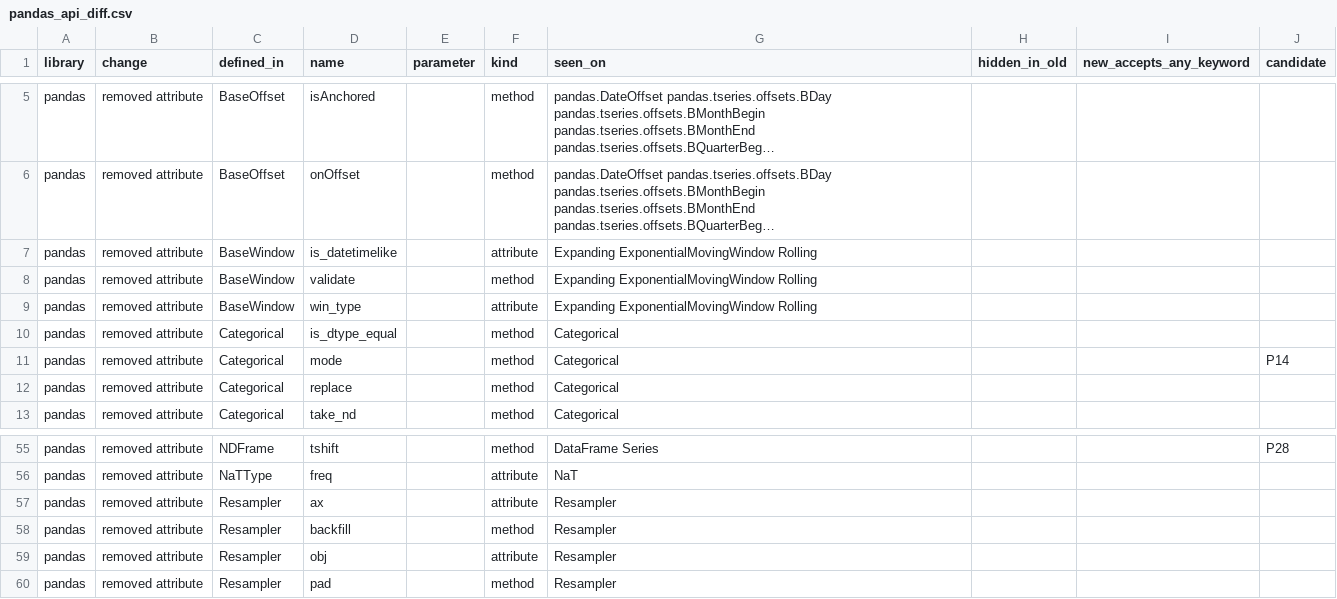
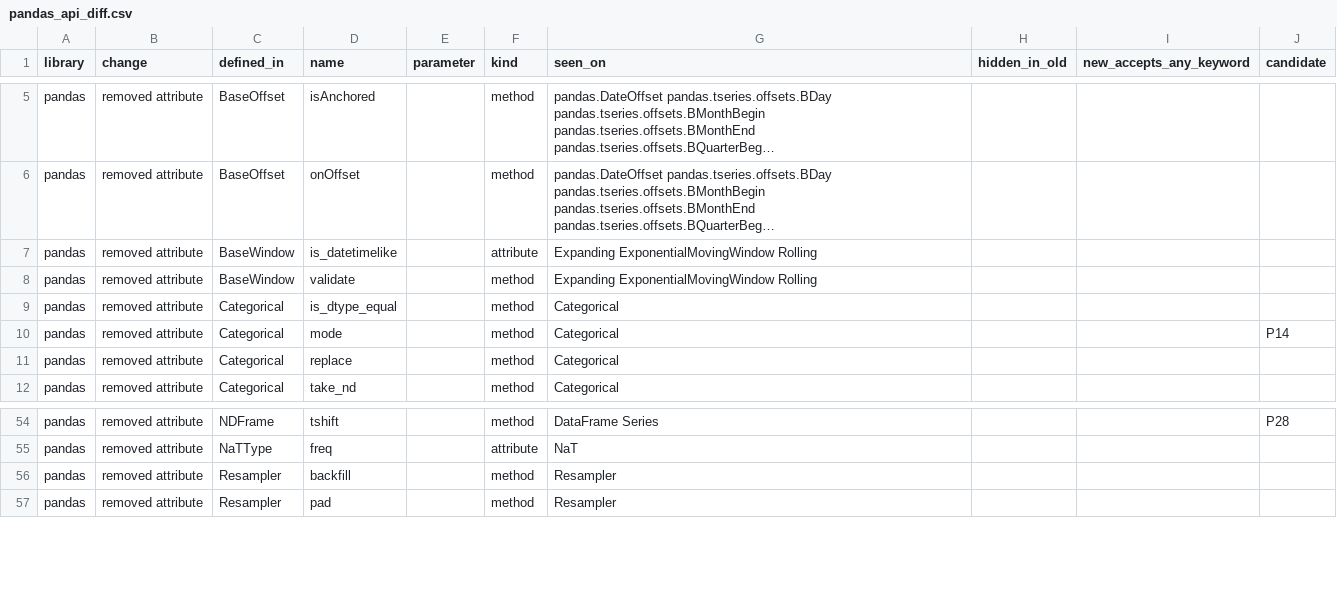
Before and after one commit to Rulinye/error-driven-repair, a CSV file: screening/results/pandas_api_diff.csv, drawn as a sheet; only a part is shown, gaps mark what is left out; long unchanged cells end in …; the diff names each change by its address in the sheet, - before the commit and + after, or states it on an @@ line.

```diff
--- a/screening/results/pandas_api_diff.csv
+++ b/screening/results/pandas_api_diff.csv
-row 9: pandas | removed attribute | BaseWindow | win_type |  | attribute | Expanding ExponentialMovingWindow Rolling
-row 57: pandas | removed attribute | Resampler | ax |  | attribute | Resampler
-row 59: pandas | removed attribute | Resampler | obj |  | attribute | Resampler
```
Also changed, not shown: screening/results/numpy_api_diff.csv, screening/results/pool.csv, 9 other files.
